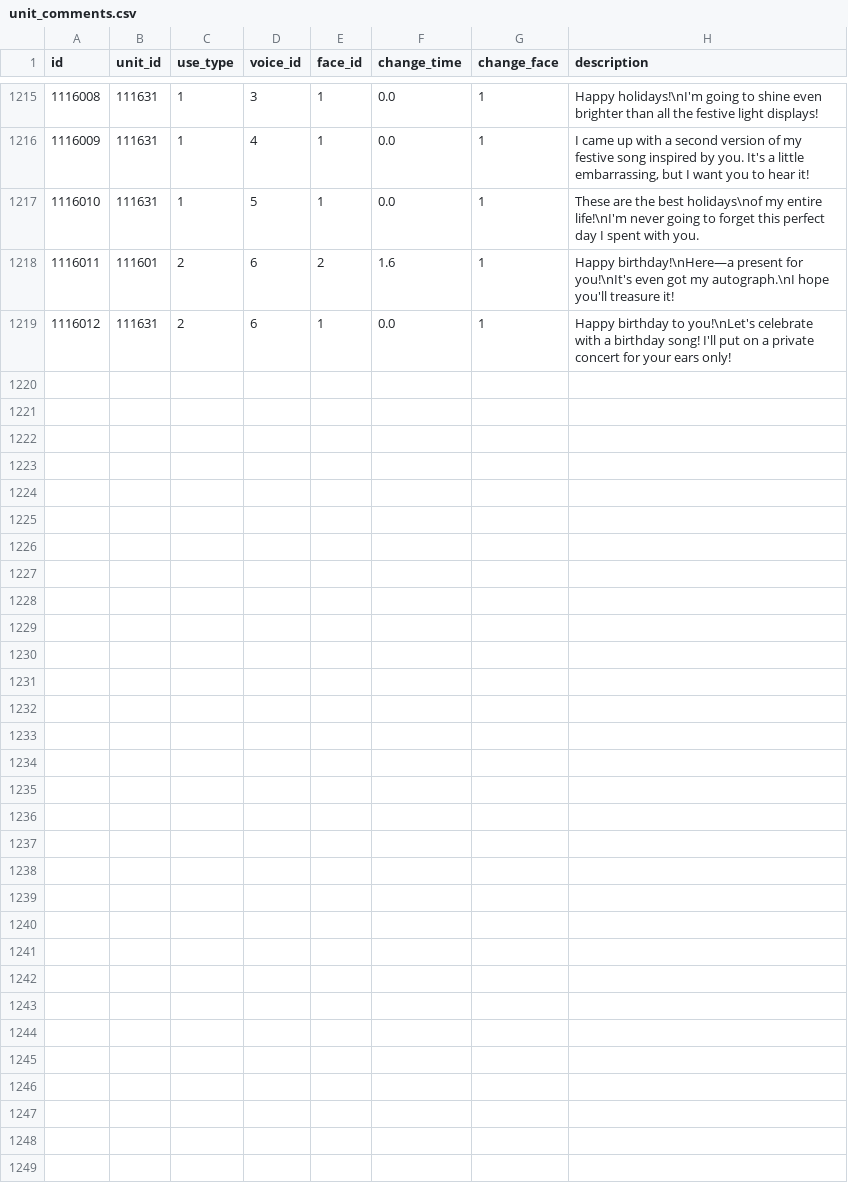
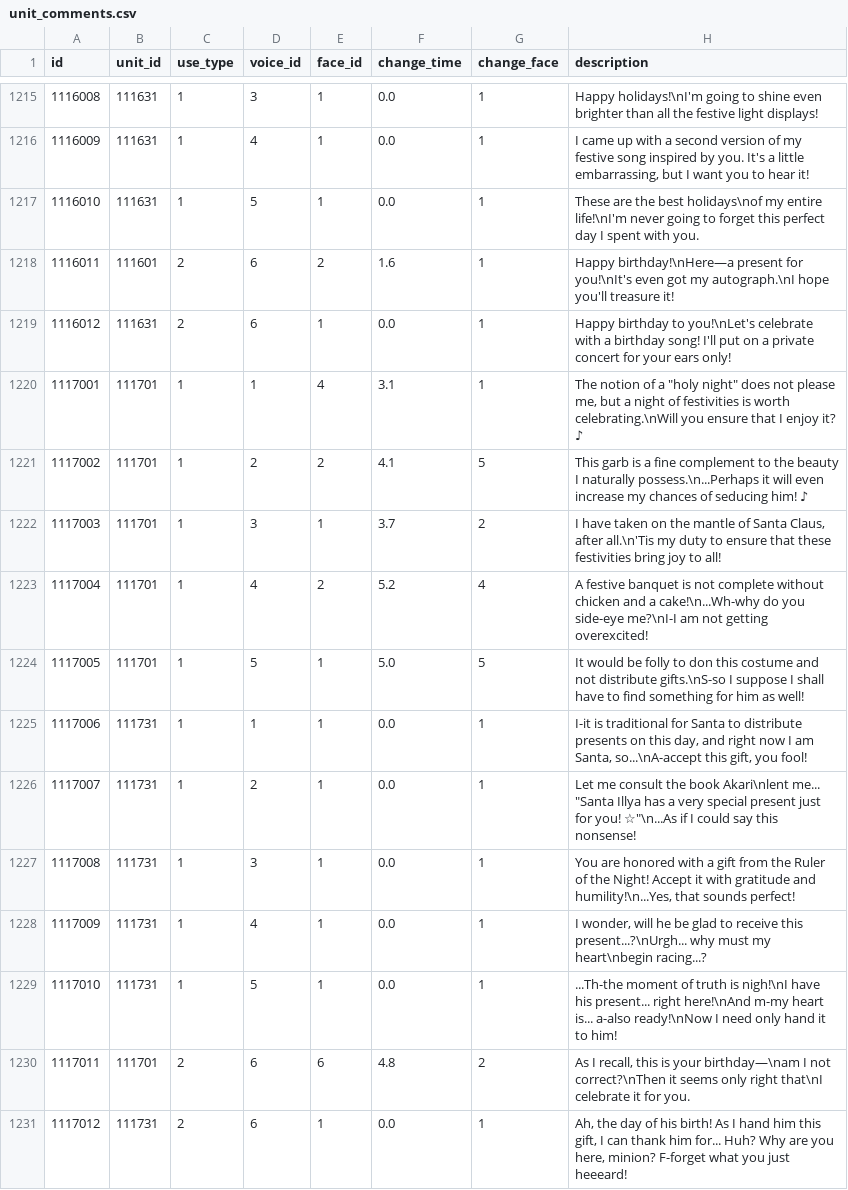
Before and after one commit to sehnauoi/pcr-en, a CSV file: unit_comments.csv, drawn as a sheet; only a part is shown, gaps mark what is left out; the diff names each change by its address in the sheet, - before the commit and + after, or states it on an @@ line.

```diff
--- a/unit_comments.csv
+++ b/unit_comments.csv
+row 1220: 1117001 | 111701 | 1 | 1 | 4 | 3.1 | 1 | The notion of a "holy night" does not please me, but a night of festivities is worth celebrating.\nWill you ensure that I enjoy it? ♪
+row 1221: 1117002 | 111701 | 1 | 2 | 2 | 4.1 | 5 | This garb is a fine complement to the beauty I naturally possess.\n...Perhaps it will even increase my chances of seducing him! ♪
+row 1222: 1117003 | 111701 | 1 | 3 | 1 | 3.7 | 2 | I have taken on the mantle of Santa Claus, after all.\n'Tis my duty to ensure that these festivities bring joy to all!
+row 1223: 1117004 | 111701 | 1 | 4 | 2 | 5.2 | 4 | A festive banquet is not complete without chicken and a cake!\n...Wh-why do you side-eye me?\nI-I am not getting overexcited!
+row 1224: 1117005 | 111701 | 1 | 5 | 1 | 5.0 | 5 | It would be folly to don this costume and not distribute gifts.\nS-so I suppose I shall have to find something for him as well!
+row 1225: 1117006 | 111731 | 1 | 1 | 1 | 0.0 | 1 | I-it is traditional for Santa to distribute presents on this day, and right now I am Santa, so...\nA-accept this gift, you fool!
+row 1226: 1117007 | 111731 | 1 | 2 | 1 | 0.0 | 1 | Let me consult the book Akari\nlent me... "Santa Illya has a very special present just for you! ☆"\n...As if I could say this nonsense!
+row 1227: 1117008 | 111731 | 1 | 3 | 1 | 0.0 | 1 | You are honored with a gift from the Ruler of the Night! Accept it with gratitude and humility!\n...Yes, that sounds perfect!
+row 1228: 1117009 | 111731 | 1 | 4 | 1 | 0.0 | 1 | I wonder, will he be glad to receive this present...?\nUrgh... why must my heart\nbegin racing...?
+row 1229: 1117010 | 111731 | 1 | 5 | 1 | 0.0 | 1 | ...Th-the moment of truth is nigh!\nI have his present... right here!\nAnd m-my heart is... a-also ready!\nNow I need only hand it to him!
+row 1230: 1117011 | 111701 | 2 | 6 | 6 | 4.8 | 2 | As I recall, this is your birthday—\nam I not correct?\nThen it seems only right that\nI celebrate it for you.
+row 1231: 1117012 | 111731 | 2 | 6 | 1 | 0.0 | 1 | Ah, the day of his birth! As I hand him this gift, I can thank him for... Huh? Why are you here, minion? F-forget what you just heeeard!
```
Also changed, not shown: enemy_parameter.csv, room_unit_comments.csv, 55 other files.
